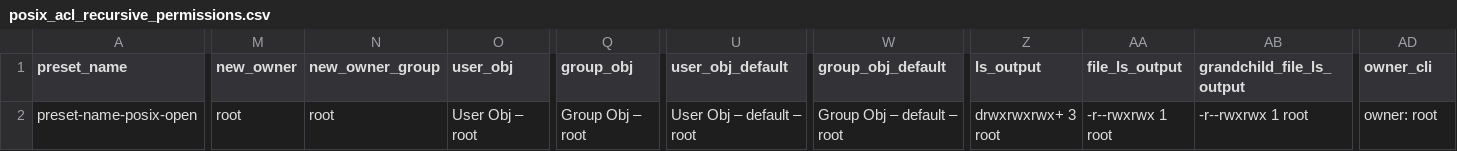
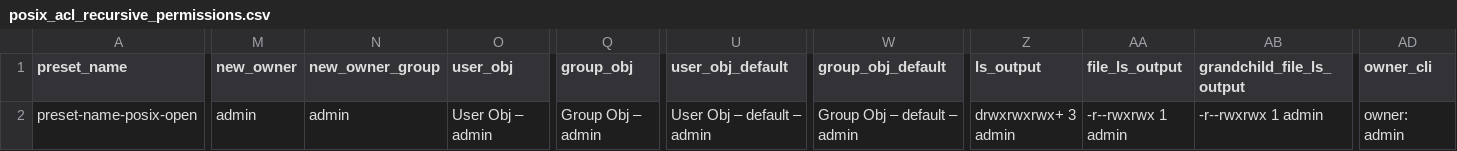
Before and after one commit to truenas/ScaleAutomation, a CSV file: test_data/dataset_permission/posix_acl_recursive_permissions.csv, drawn as a sheet; only a part is shown, gaps mark what is left out; the diff covers the shown part only; the diff names each change by its address in the sheet, - before the commit and + after, or states it on an @@ line.

Commit message:
Change owner/group change back to trigger expected failure

```diff
--- a/test_data/dataset_permission/posix_acl_recursive_permissions.csv
+++ b/test_data/dataset_permission/posix_acl_recursive_permissions.csv
-M2 (new_owner): root
+M2 (new_owner): admin
-N2 (new_owner_group): root
+N2 (new_owner_group): admin
-O2 (user_obj): User Obj – root
+O2 (user_obj): User Obj – admin
-Q2 (group_obj): Group Obj – root
+Q2 (group_obj): Group Obj – admin
-U2 (user_obj_default): User Obj – default – root
+U2 (user_obj_default): User Obj – default – admin
-W2 (group_obj_default): Group Obj – default – root
+W2 (group_obj_default): Group Obj – default – admin
-Z2 (ls_output): drwxrwxrwx+ 3 root
+Z2 (ls_output): drwxrwxrwx+ 3 admin
-AA2 (file_ls_output): -r--rwxrwx 1 root
+AA2 (file_ls_output): -r--rwxrwx 1 admin
-AB2 (grandchild_file_ls_output): -r--rwxrwx 1 root
+AB2 (grandchild_file_ls_output): -r--rwxrwx 1 admin
-AD2 (owner_cli): owner: root
+AD2 (owner_cli): owner: admin
```
Also changed, not shown: 9 edited cells elsewhere in this file.
